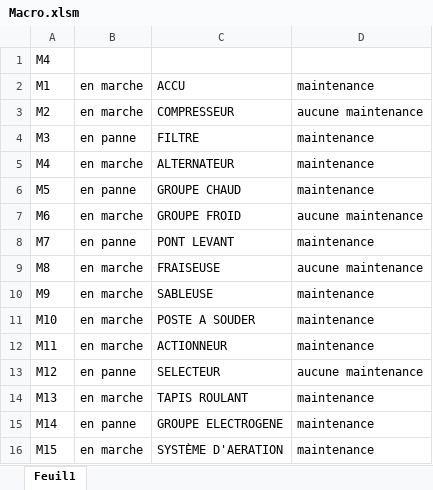
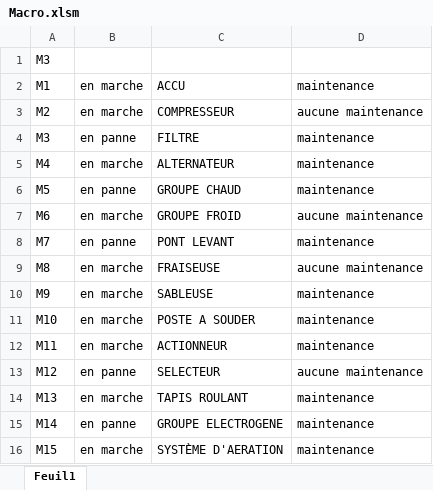
Before and after one commit to ninocrts/Projet-GMAO, an Excel workbook: Macro.xlsm, sheet Feuil1, drawn as a sheet; values as stored, in another font and other column widths than the file's, no borders; the diff names each change by its address in the sheet, - before the commit and + after, or states it on an @@ line.

```diff
--- a/Macro.xlsm (sheet Feuil1)
+++ b/Macro.xlsm (sheet Feuil1)
-A1: M4
+A1: M3
```
Also changed, not shown: 5 other files.
